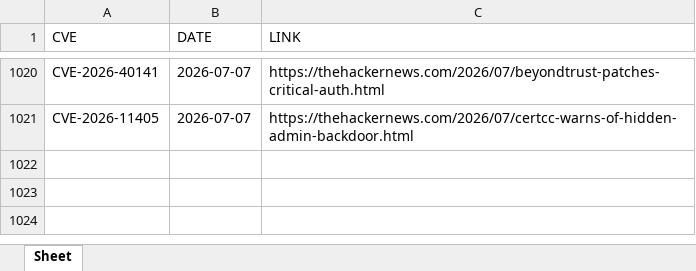
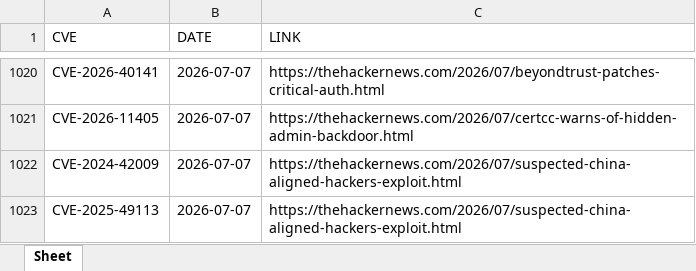
Before and after one commit to thanujbtech-lgtm/hackernews_cve, an Excel workbook: data.xlsx, sheet Sheet, drawn as a sheet; only a part is shown, gaps mark what is left out; values as stored, in another font and other column widths than the file's, no borders; the diff names each change by its address in the sheet, - before the commit and + after, or states it on an @@ line.

```diff
--- a/data.xlsx (sheet Sheet)
+++ b/data.xlsx (sheet Sheet)
+row 1022: CVE-2024-42009 | 2026-07-07 | https://thehackernews.com/2026/07/suspected-china-aligned-hackers-exploit.html
+row 1023: CVE-2025-49113 | 2026-07-07 | https://thehackernews.com/2026/07/suspected-china-aligned-hackers-exploit.html
```
